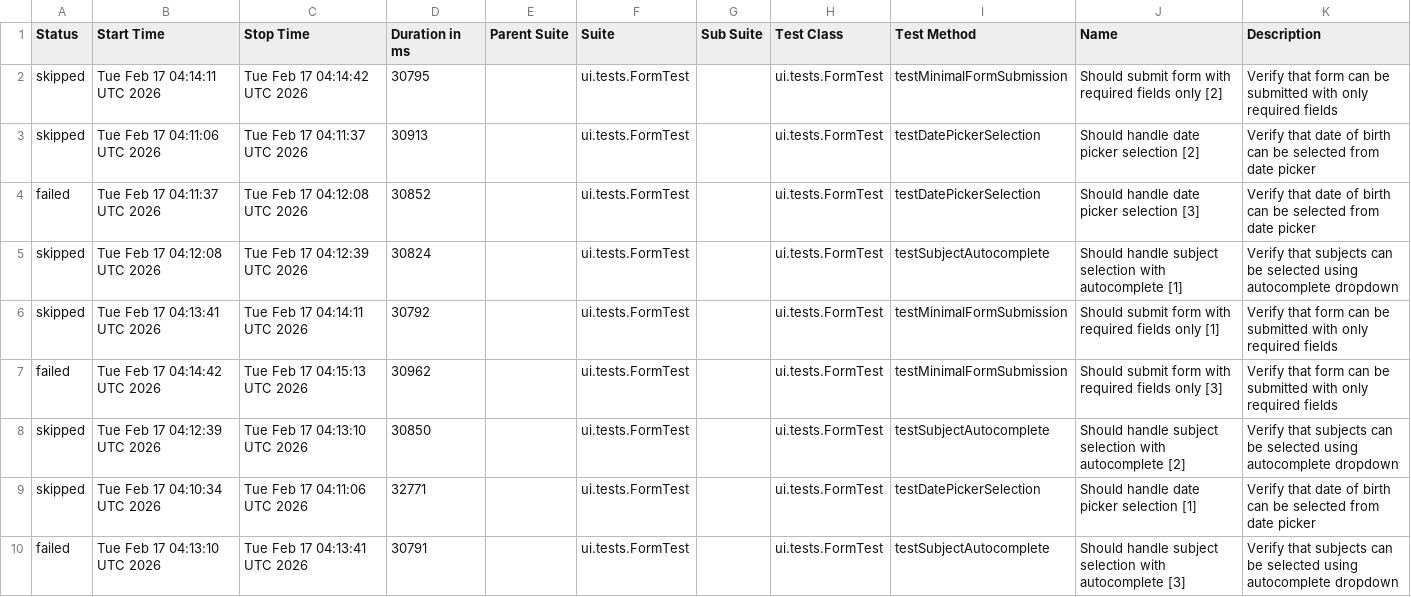
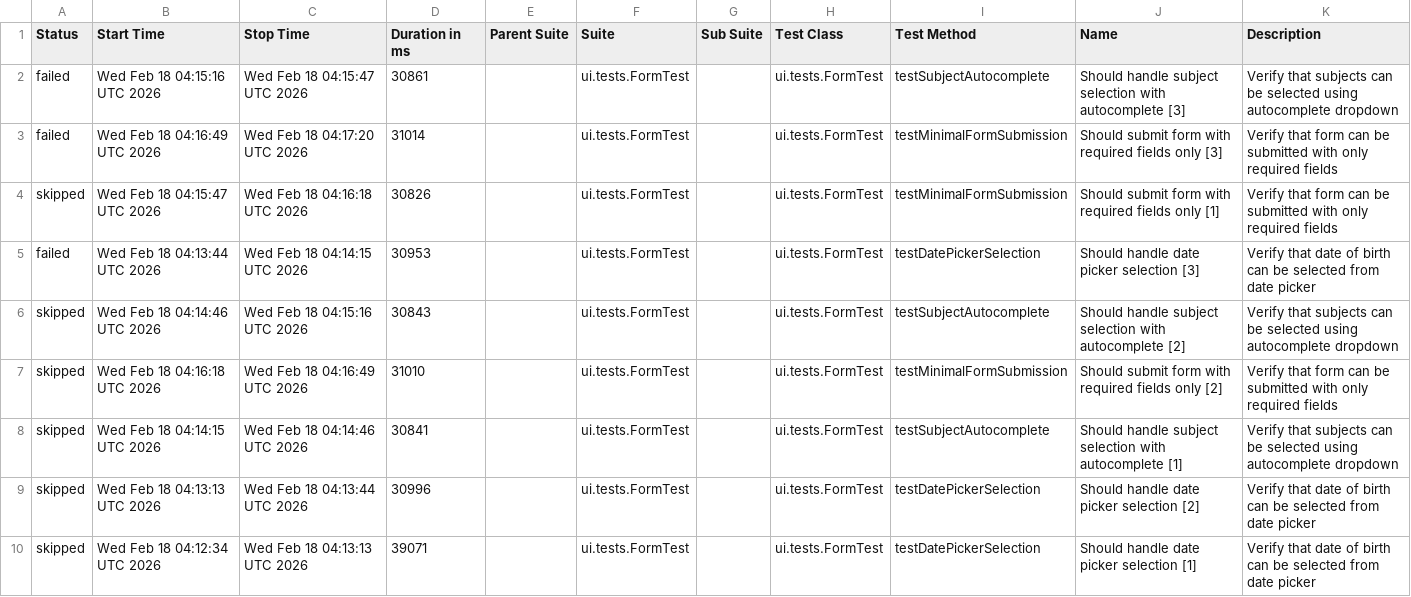
Before and after one commit to wild47/qa-automation-base, a CSV file: ui/data/suites.csv, drawn as a sheet.

```diff
--- a/ui/data/suites.csv
+++ b/ui/data/suites.csv
@@ -1,10 +1,10 @@
 "Status","Start Time","Stop Time","Duration in ms","Parent Suite","Suite","Sub Suite","Test Class","Test Method","Name","Description"
-"skipped","Tue Feb 17 04:14:11 UTC 2026","Tue Feb 17 04:14:42 UTC 2026","30795","","ui.tests.FormTest","","ui.tests.FormTest","testMinimalFormSubmission","Should submit form with required fields only [2]","Verify that form can be submitted with only required fields"
-"skipped","Tue Feb 17 04:11:06 UTC 2026","Tue Feb 17 04:11:37 UTC 2026","30913","","ui.tests.FormTest","","ui.tests.FormTest","testDatePickerSelection","Should handle date picker selection [2]","Verify that date of birth can be selected from date picker"
-"failed","Tue Feb 17 04:11:37 UTC 2026","Tue Feb 17 04:12:08 UTC 2026","30852","","ui.tests.FormTest","","ui.tests.FormTest","testDatePickerSelection","Should handle date picker selection [3]","Verify that date of birth can be selected from date picker"
-"skipped","Tue Feb 17 04:12:08 UTC 2026","Tue Feb 17 04:12:39 UTC 2026","30824","","ui.tests.FormTest","","ui.tests.FormTest","testSubjectAutocomplete","Should handle subject selection with autocomplete [1]","Verify that subjects can be selected using autocomplete dropdown"
-"skipped","Tue Feb 17 04:13:41 UTC 2026","Tue Feb 17 04:14:11 UTC 2026","30792","","ui.tests.FormTest","","ui.tests.FormTest","testMinimalFormSubmission","Should submit form with required fields only [1]","Verify that form can be submitted with only required fields"
-"failed","Tue Feb 17 04:14:42 UTC 2026","Tue Feb 17 04:15:13 UTC 2026","30962","","ui.tests.FormTest","","ui.tests.FormTest","testMinimalFormSubmission","Should submit form with required fields only [3]","Verify that form can be submitted with only required fields"
-"skipped","Tue Feb 17 04:12:39 UTC 2026","Tue Feb 17 04:13:10 UTC 2026","30850","","ui.tests.FormTest","","ui.tests.FormTest","testSubjectAutocomplete","Should handle subject selection with autocomplete [2]","Verify that subjects can be selected using autocomplete dropdown"
-"skipped","Tue Feb 17 04:10:34 UTC 2026","Tue Feb 17 04:11:06 UTC 2026","32771","","ui.tests.FormTest","","ui.tests.FormTest","testDatePickerSelection","Should handle date picker selection [1]","Verify that date of birth can be selected from date picker"
-"failed","Tue Feb 17 04:13:10 UTC 2026","Tue Feb 17 04:13:41 UTC 2026","30791","","ui.tests.FormTest","","ui.tests.FormTest","testSubjectAutocomplete","Should handle subject selection with autocomplete [3]","Verify that subjects can be selected using autocomplete dropdown"
+"failed","Wed Feb 18 04:15:16 UTC 2026","Wed Feb 18 04:15:47 UTC 2026","30861","","ui.tests.FormTest","","ui.tests.FormTest","testSubjectAutocomplete","Should handle subject selection with autocomplete [3]","Verify that subjects can be selected using autocomplete dropdown"
+"failed","Wed Feb 18 04:16:49 UTC 2026","Wed Feb 18 04:17:20 UTC 2026","31014","","ui.tests.FormTest","","ui.tests.FormTest","testMinimalFormSubmission","Should submit form with required fields only [3]","Verify that form can be submitted with only required fields"
+"skipped","Wed Feb 18 04:15:47 UTC 2026","Wed Feb 18 04:16:18 UTC 2026","30826","","ui.tests.FormTest","","ui.tests.FormTest","testMinimalFormSubmission","Should submit form with required fields only [1]","Verify that form can be submitted with only required fields"
+"failed","Wed Feb 18 04:13:44 UTC 2026","Wed Feb 18 04:14:15 UTC 2026","30953","","ui.tests.FormTest","","ui.tests.FormTest","testDatePickerSelection","Should handle date picker selection [3]","Verify that date of birth can be selected from date picker"
+"skipped","Wed Feb 18 04:14:46 UTC 2026","Wed Feb 18 04:15:16 UTC 2026","30843","","ui.tests.FormTest","","ui.tests.FormTest","testSubjectAutocomplete","Should handle subject selection with autocomplete [2]","Verify that subjects can be selected using autocomplete dropdown"
+"skipped","Wed Feb 18 04:16:18 UTC 2026","Wed Feb 18 04:16:49 UTC 2026","31010","","ui.tests.FormTest","","ui.tests.FormTest","testMinimalFormSubmission","Should submit form with required fields only [2]","Verify that form can be submitted with only required fields"
+"skipped","Wed Feb 18 04:14:15 UTC 2026","Wed Feb 18 04:14:46 UTC 2026","30841","","ui.tests.FormTest","","ui.tests.FormTest","testSubjectAutocomplete","Should handle subject selection with autocomplete [1]","Verify that subjects can be selected using autocomplete dropdown"
+"skipped","Wed Feb 18 04:13:13 UTC 2026","Wed Feb 18 04:13:44 UTC 2026","30996","","ui.tests.FormTest","","ui.tests.FormTest","testDatePickerSelection","Should handle date picker selection [2]","Verify that date of birth can be selected from date picker"
+"skipped","Wed Feb 18 04:12:34 UTC 2026","Wed Feb 18 04:13:13 UTC 2026","39071","","ui.tests.FormTest","","ui.tests.FormTest","testDatePickerSelection","Should handle date picker selection [1]","Verify that date of birth can be selected from date picker"
```
Also changed, not shown: 49 other files.
